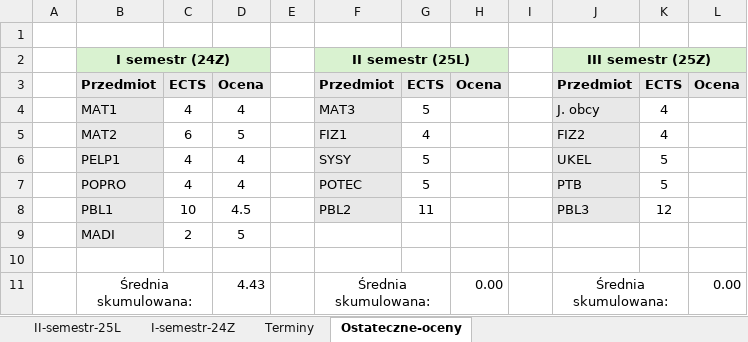
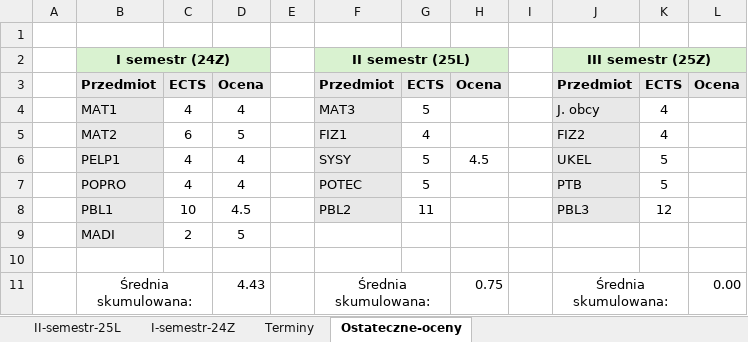
Before and after one commit to dodo099/IoT-studies, an Excel workbook: IoT-points-schedule.xlsx, sheet Ostateczne-oceny, drawn as a sheet; values as stored, in another font and other column widths than the file's, no borders; the diff names each change by its address in the sheet, - before the commit and + after, or states it on an @@ line.

```diff
--- a/IoT-points-schedule.xlsx (sheet Ostateczne-oceny)
+++ b/IoT-points-schedule.xlsx (sheet Ostateczne-oceny)
-H6: (empty)
+H6: 4.5
-H11: 0.00
+H11: 0.75
```
Also changed, not shown: sheet II-semestr-25L, sheet Terminy.
